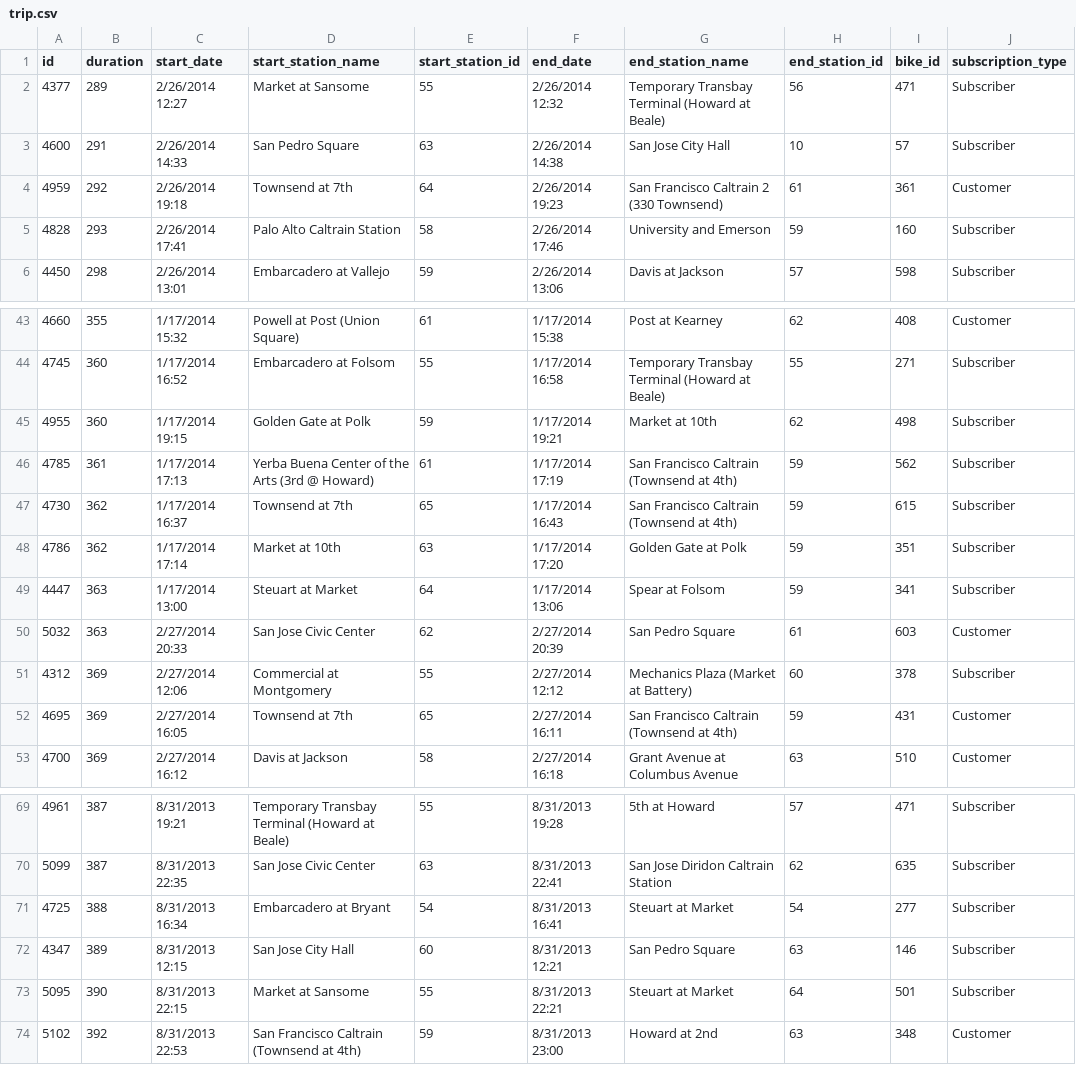
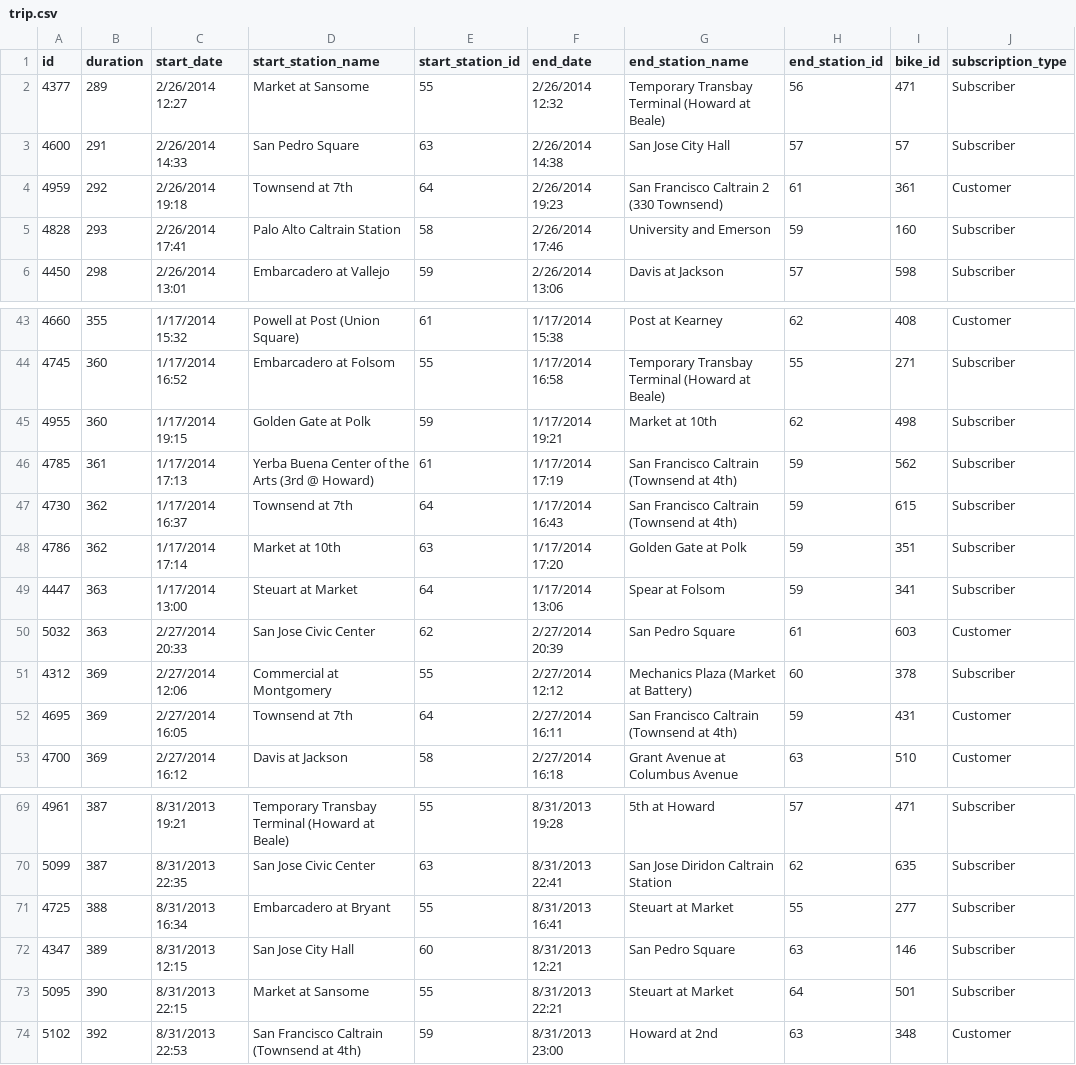
Before and after one commit to lnchambers/bay_cycles, a CSV file: db/fixture_data/trip.csv, drawn as a sheet; only a part is shown, gaps mark what is left out; the diff names each change by its address in the sheet, - before the commit and + after, or states it on an @@ line.

Commit message:
Rerun fixture data cleaner

```diff
--- a/db/fixture_data/trip.csv
+++ b/db/fixture_data/trip.csv
-H3 (end_station_id): 10
+H3 (end_station_id): 57
-E47 (start_station_id): 65
+E47 (start_station_id): 64
-E52 (start_station_id): 65
+E52 (start_station_id): 64
-E71 (start_station_id): 54
+E71 (start_station_id): 55
-H71 (end_station_id): 54
+H71 (end_station_id): 55
```
Also changed, not shown: 3 other files.
